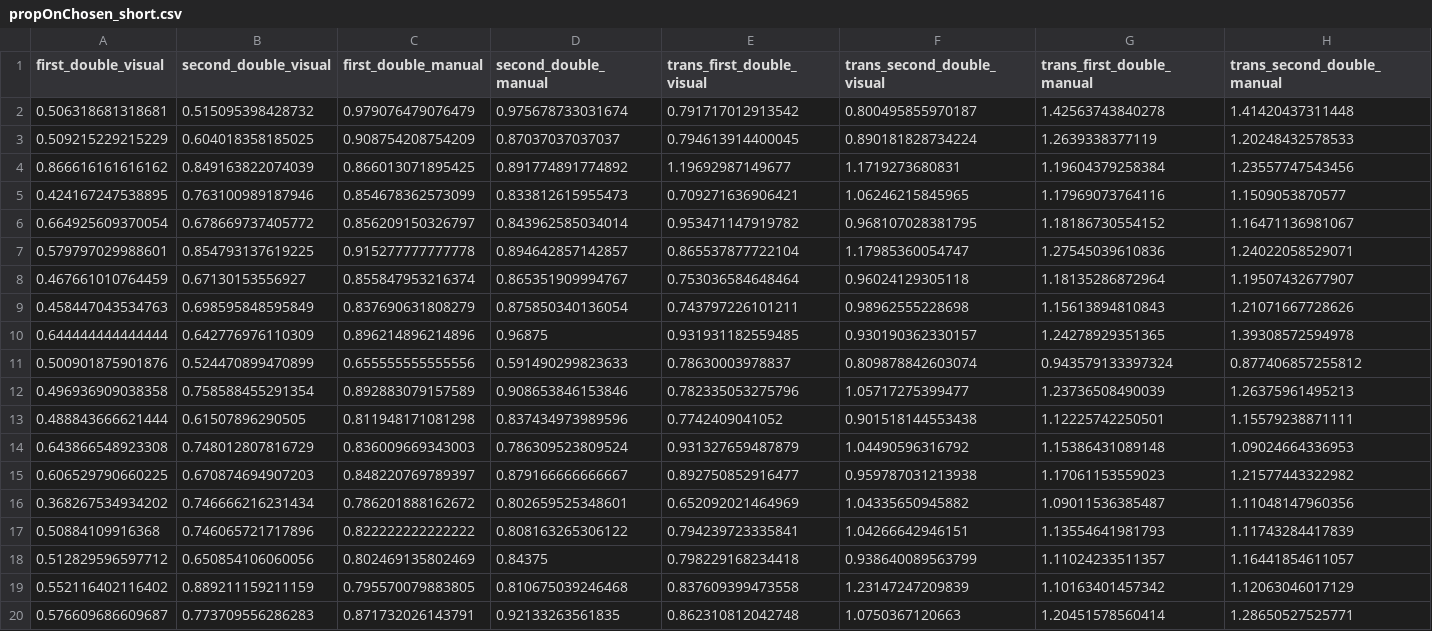
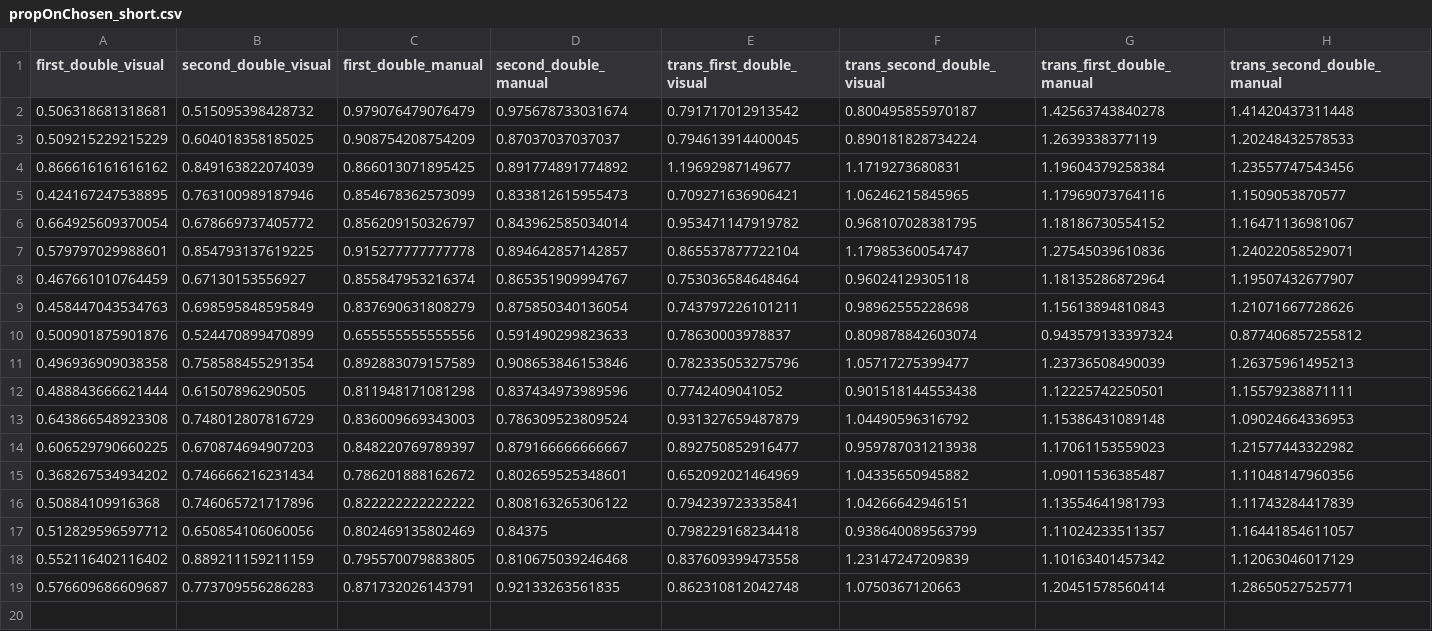
Before and after one commit to i-wagner/information_sampling_visual_manual, a CSV file: 3_analysis/statistics/propOnChosen_short.csv, drawn as a sheet.

```diff
--- a/3_analysis/statistics/propOnChosen_short.csv
+++ b/3_analysis/statistics/propOnChosen_short.csv
@@ -9,3 +9,2 @@ first_double_visual,second_double_visual,first_double_manual,second_double_manua
 0.458447043534763,0.698595848595849,0.837690631808279,0.875850340136054,0.743797226101211,0.98962555228698,1.15613894810843,1.21071667728626
-0.644444444444444,0.642776976110309,0.896214896214896,0.96875,0.931931182559485,0.930190362330157,1.24278929351365,1.39308572594978
 0.500901875901876,0.524470899470899,0.655555555555556,0.591490299823633,0.78630003978837,0.809878842603074,0.943579133397324,0.877406857255812
```
Also changed, not shown: 3_analysis/statistics/gainPerTime_short.csv, 3_analysis/statistics/perceptualPerformance_short.csv, 23 other files.
